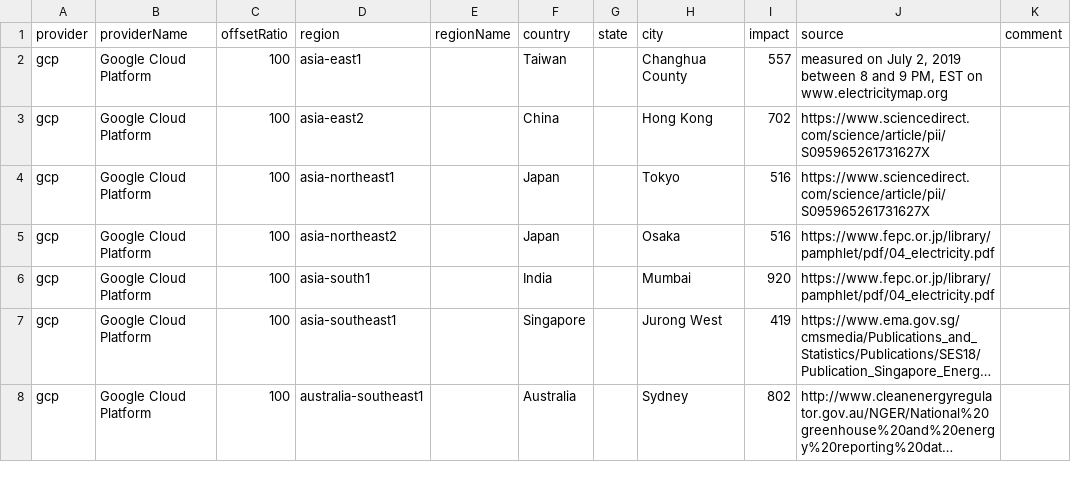
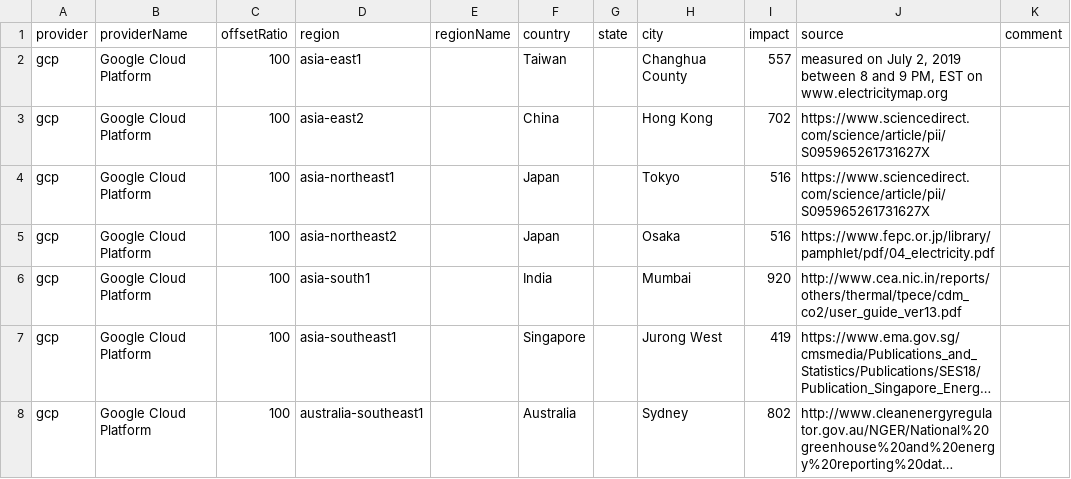
Before and after one commit to shivangidas/impact, a CSV file: data/impact.csv, drawn as a sheet; only a part is shown; long unchanged cells end in …; the diff names each change by its address in the sheet, - before the commit and + after, or states it on an @@ line.

Commit message:
Update impact.csv

```diff
--- a/data/impact.csv
+++ b/data/impact.csv
-J6 (source): https://www.fepc.or.jp/library/pamphlet/pdf/04_electricity.pdf
+J6 (source): http://www.cea.nic.in/reports/others/thermal/tpece/cdm_co2/user_guide_ver13.pdf
```
